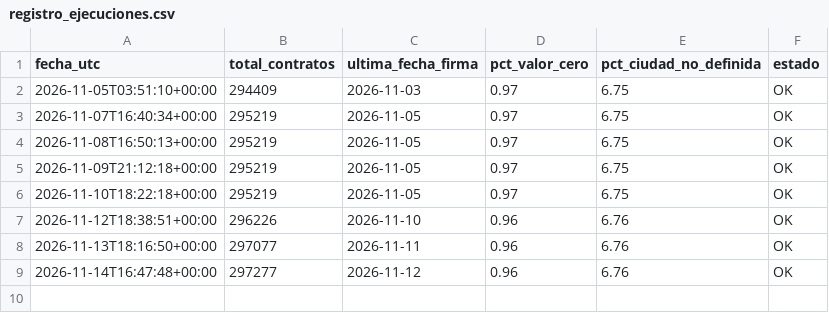
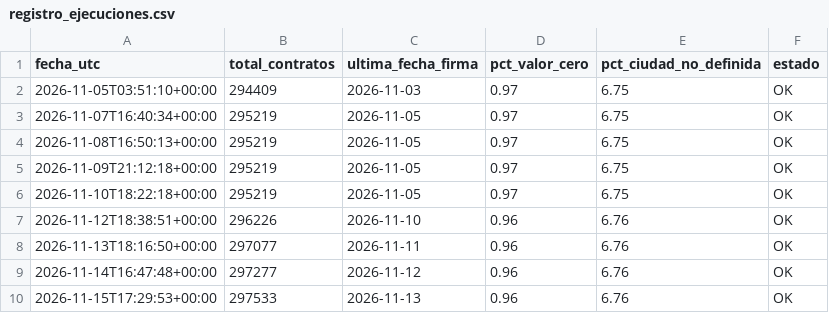
Before and after one commit to KateRC21/DataOfficeStrategy_Project_202620UPB, a CSV file: automatizacion/registro_ejecuciones.csv, drawn as a sheet.

Commit message:
Monitoreo diario de DS-01 [automático]

```diff
--- a/automatizacion/registro_ejecuciones.csv
+++ b/automatizacion/registro_ejecuciones.csv
@@ -9 +9,2 @@ fecha_utc,total_contratos,ultima_fecha_firma,pct_valor_cero,pct_ciudad_no_defini
 2026-11-14T16:47:48+00:00,297277,2026-11-12,0.96,6.76,OK
+2026-11-15T17:29:53+00:00,297533,2026-11-13,0.96,6.76,OK
```
